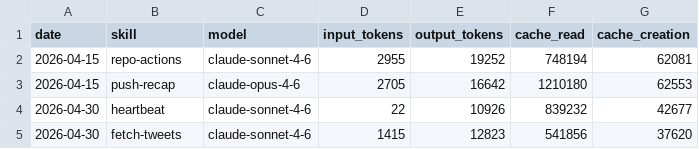
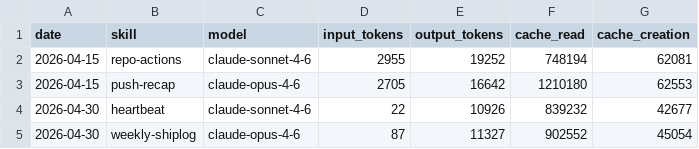
Before and after one commit to AITOBIAS04/miroshark-aeon, a CSV file: memory/token-usage.csv, drawn as a sheet; removed rows and columns are numbered as before the commit, all else as after; the diff names each change by its address in the sheet, - before the commit and + after, or states it on an @@ line.

Commit message:
chore(weekly-shiplog): auto-commit 2026-04-30

```diff
--- a/memory/token-usage.csv
+++ b/memory/token-usage.csv
-row 5: 2026-04-30 | fetch-tweets | claude-sonnet-4-6 | 1415 | 12823 | 541856 | 37620
+row 5: 2026-04-30 | weekly-shiplog | claude-opus-4-6 | 87 | 11327 | 902552 | 45054
```
Also changed, not shown: 2 other files.
